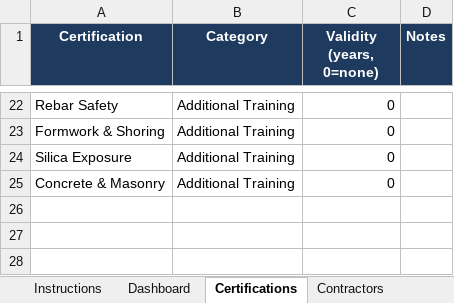
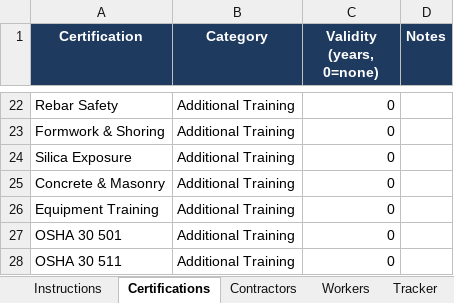
Before and after one commit to Joshua7792/jacobdashboard, an Excel workbook: cert_tracker/Contractor Certifications Tracker.xlsx, sheet Certifications, drawn as a sheet; only a part is shown, gaps mark what is left out; values as stored, in another font and other column widths than the file's, no borders; table styles not drawn; the diff names each change by its address in the sheet, - before the commit and + after, or states it on an @@ line.

```diff
--- a/cert_tracker/Contractor Certifications Tracker.xlsx (sheet Certifications)
+++ b/cert_tracker/Contractor Certifications Tracker.xlsx (sheet Certifications)
+row 26: Equipment Training | Additional Training | 0
+row 27: OSHA 30 501 | Additional Training | 0
+row 28: OSHA 30 511 | Additional Training | 0
```
Also changed, not shown: sheet Dashboard, sheet Tracker, sheet Workers, sheet Contractors, other sheet tabs, formulas that keep their value, 9 other files.
